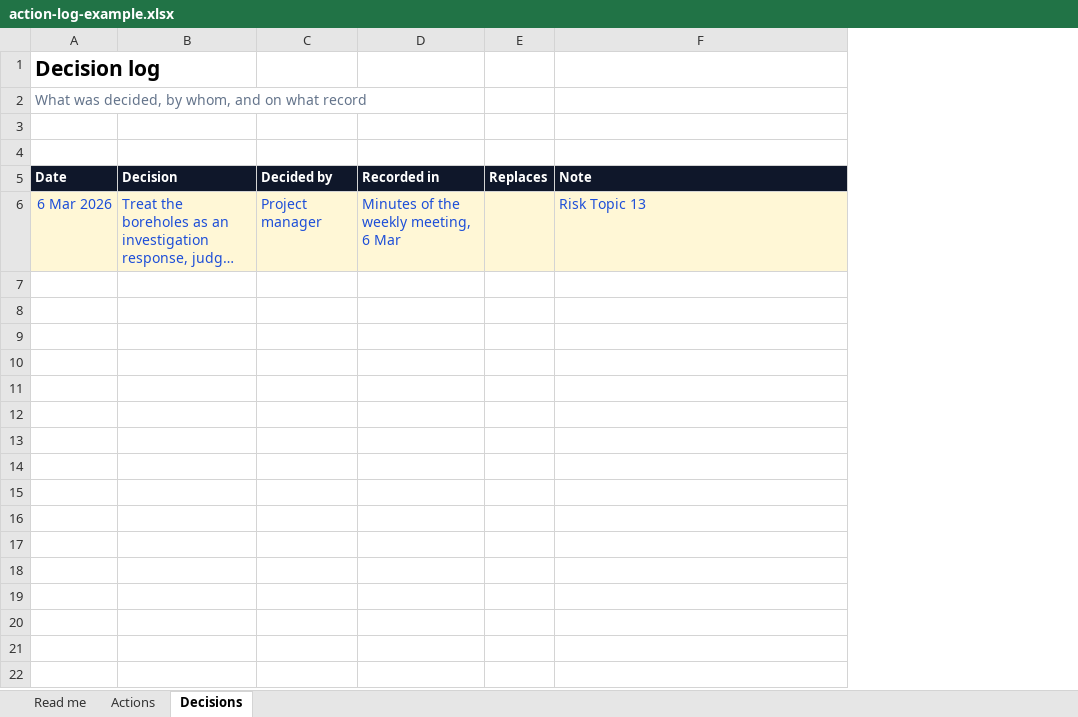
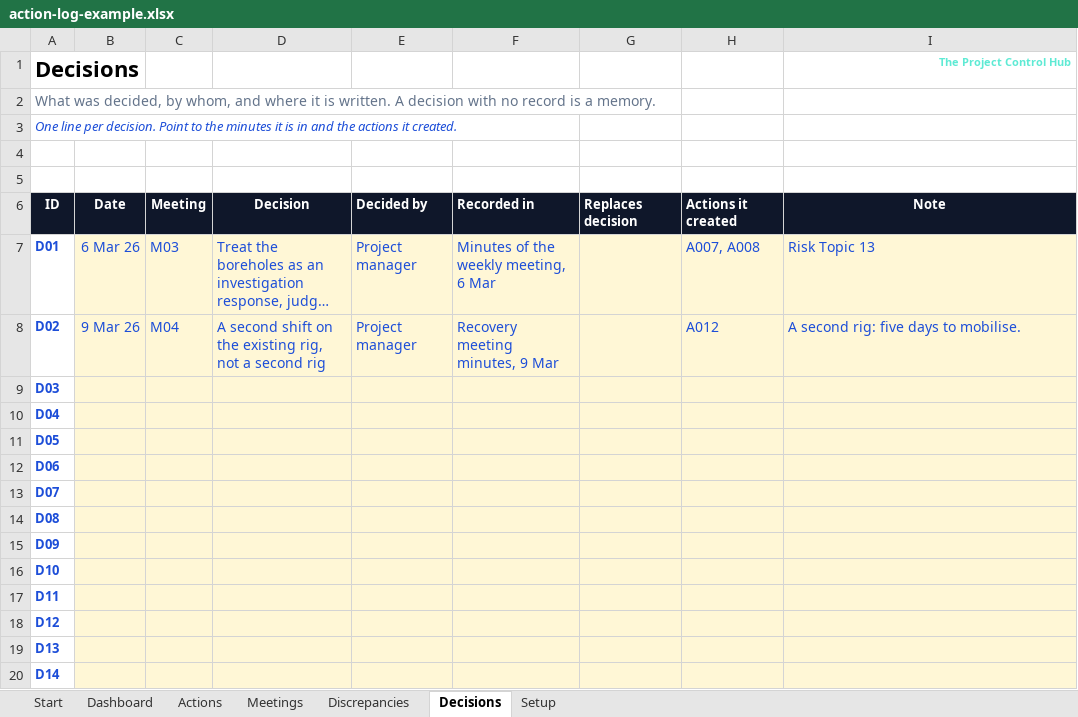
Before and after one commit to theprojectcontrolhub/theprojectcontrolhub.github.io, an Excel workbook: files/action-log-example.xlsx, sheet Decisions, drawn as a sheet; only a part is shown; long unchanged cells end in …; values as stored, in another font and other column widths than the file's, no borders; conditional formats not drawn; removed rows and columns are numbered as before the commit, all else as after; the diff covers the shown part only; the diff names each change by its address in the sheet, - before the commit and + after, or states it on an @@ line.

```diff
--- a/files/action-log-example.xlsx (sheet Decisions)
+++ b/files/action-log-example.xlsx (sheet Decisions)
-sheet tab: Read me
+sheet tab: Start
+sheet tab: Dashboard
+sheet tab: Meetings
+sheet tab: Discrepancies
+sheet tab: Setup
-column A, rows 1-6: Decision log | What was decided, by whom, and on what record |  |  | Date | 6 Mar 2026
+column A, rows 2-7: What was decided, by whom, and where it is written. A decision with no record is a memory. | One line per decision. Point to the minutes it is in and the actions it created. |  |  | ID | D01
+column B, rows 6-7: Date | 6 Mar 26
+column C, rows 6-7: Meeting | M03
-column E, row 5: Replaces
+column G, row 6: Replaces decision
+column H, rows 6-7: Actions it created | A007, A008
+row 1: Decisions |  |  |  |  |  |  |  | The Project Control Hub
-D6 alignment: left
+D6 alignment: center
-I6 alignment: left
+I6 alignment: center
+row 8: D02 | 9 Mar 26 | M04 | A second shift on the existing rig, not a second rig | Project manager | Recovery meeting minutes, 9 Mar |  | A012 | A second rig: five days to mobilise.
+row 9: D03
+row 10: D04
+row 11: D05
+row 12: D06
+row 13: D07
+row 14: D08
+row 15: D09
+row 16: D10
+row 17: D11
+row 18: D12
+row 19: D13
+row 20: D14
```
Also changed, not shown: 38 added rows elsewhere in this sheet, sheet Actions, sheet Start, charts or pictures, files/action-log-blank.xlsx.
